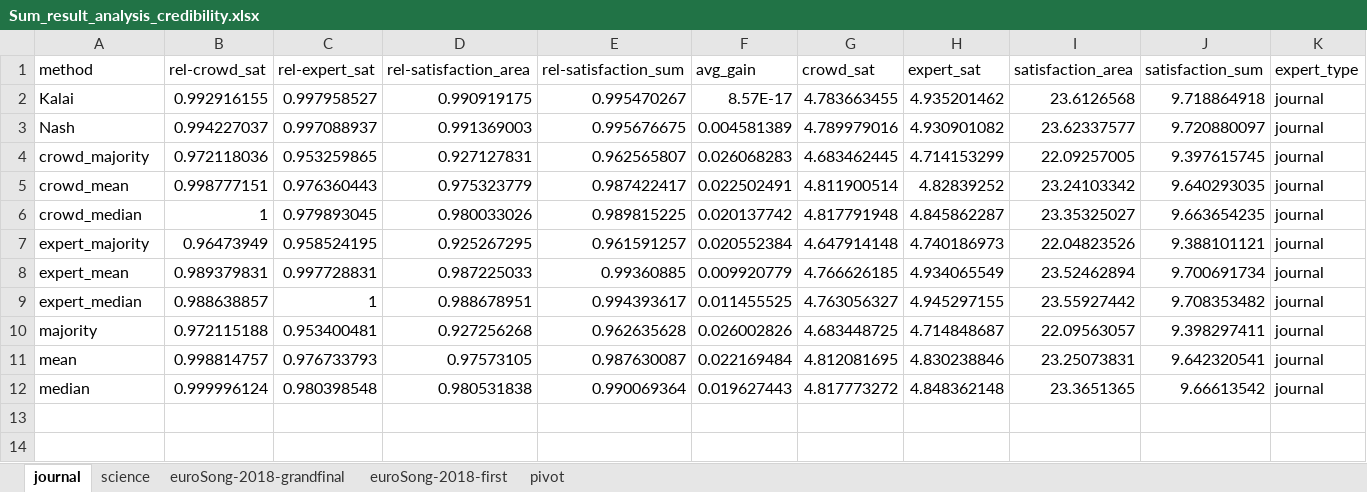
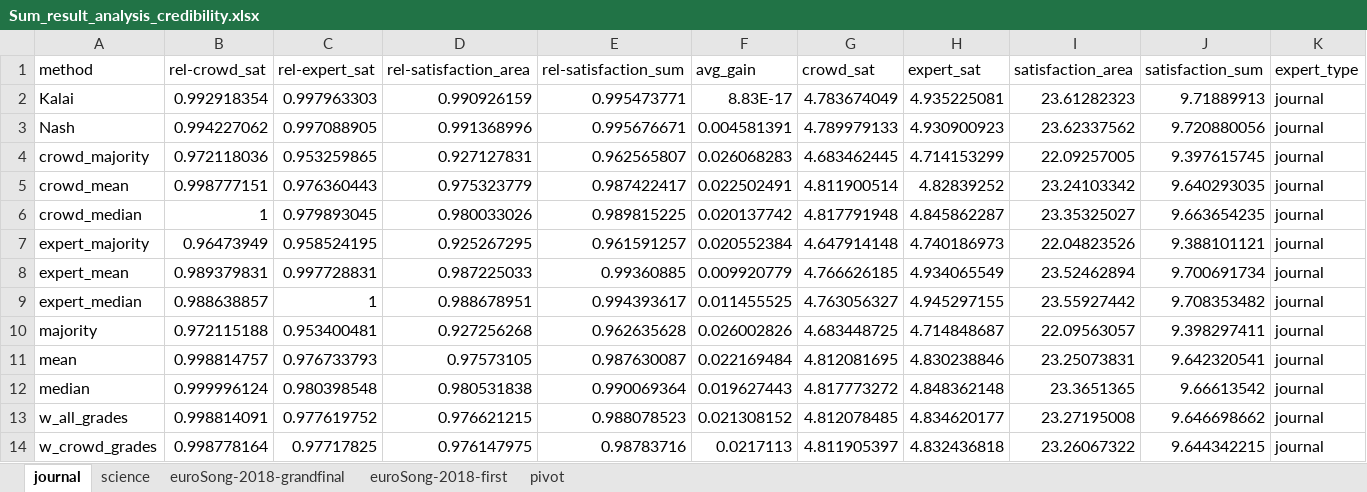
Before and after one commit to ana-kovacevic/Expert_Crowd_Grade_Optimization, an Excel workbook: results/Sum_result_analysis_credibility.xlsx, sheet journal, drawn as a sheet; values as stored, in another font and other column widths than the file's, no borders; table styles not drawn; the diff names each change by its address in the sheet, - before the commit and + after, or states it on an @@ line.

```diff
--- a/results/Sum_result_analysis_credibility.xlsx (sheet journal)
+++ b/results/Sum_result_analysis_credibility.xlsx (sheet journal)
-B2 (rel-crowd_sat): 0.992916155
+B2 (rel-crowd_sat): 0.992918354
-C2 (rel-expert_sat): 0.997958527
+C2 (rel-expert_sat): 0.997963303
-D2 (rel-satisfaction_area): 0.990919175
+D2 (rel-satisfaction_area): 0.990926159
-E2 (rel-satisfaction_sum): 0.995470267
+E2 (rel-satisfaction_sum): 0.995473771
-F2 (avg_gain): 8.57E-17
+F2 (avg_gain): 8.83E-17
-G2 (crowd_sat): 4.783663455
+G2 (crowd_sat): 4.783674049
-H2 (expert_sat): 4.935201462
+H2 (expert_sat): 4.935225081
-I2 (satisfaction_area): 23.6126568
+I2 (satisfaction_area): 23.61282323
-J2 (satisfaction_sum): 9.718864918
+J2 (satisfaction_sum): 9.71889913
-B3 (rel-crowd_sat): 0.994227037
+B3 (rel-crowd_sat): 0.994227062
-C3 (rel-expert_sat): 0.997088937
+C3 (rel-expert_sat): 0.997088905
-D3 (rel-satisfaction_area): 0.991369003
+D3 (rel-satisfaction_area): 0.991368996
-E3 (rel-satisfaction_sum): 0.995676675
+E3 (rel-satisfaction_sum): 0.995676671
-F3 (avg_gain): 0.004581389
+F3 (avg_gain): 0.004581391
-G3 (crowd_sat): 4.789979016
+G3 (crowd_sat): 4.789979133
-H3 (expert_sat): 4.930901082
+H3 (expert_sat): 4.930900923
-I3 (satisfaction_area): 23.62337577
+I3 (satisfaction_area): 23.62337562
-J3 (satisfaction_sum): 9.720880097
+J3 (satisfaction_sum): 9.720880056
+row 13: w_all_grades | 0.998814091 | 0.977619752 | 0.976621215 | 0.988078523 | 0.021308152 | 4.812078485 | 4.834620177 | 23.27195008 | 9.646698662 | journal
+row 14: w_crowd_grades | 0.998778164 | 0.97717825 | 0.976147975 | 0.98783716 | 0.0217113 | 4.811905397 | 4.832436818 | 23.26067322 | 9.644342215 | journal
```
Also changed, not shown: sheet science, sheet pivot, 11 other files.
